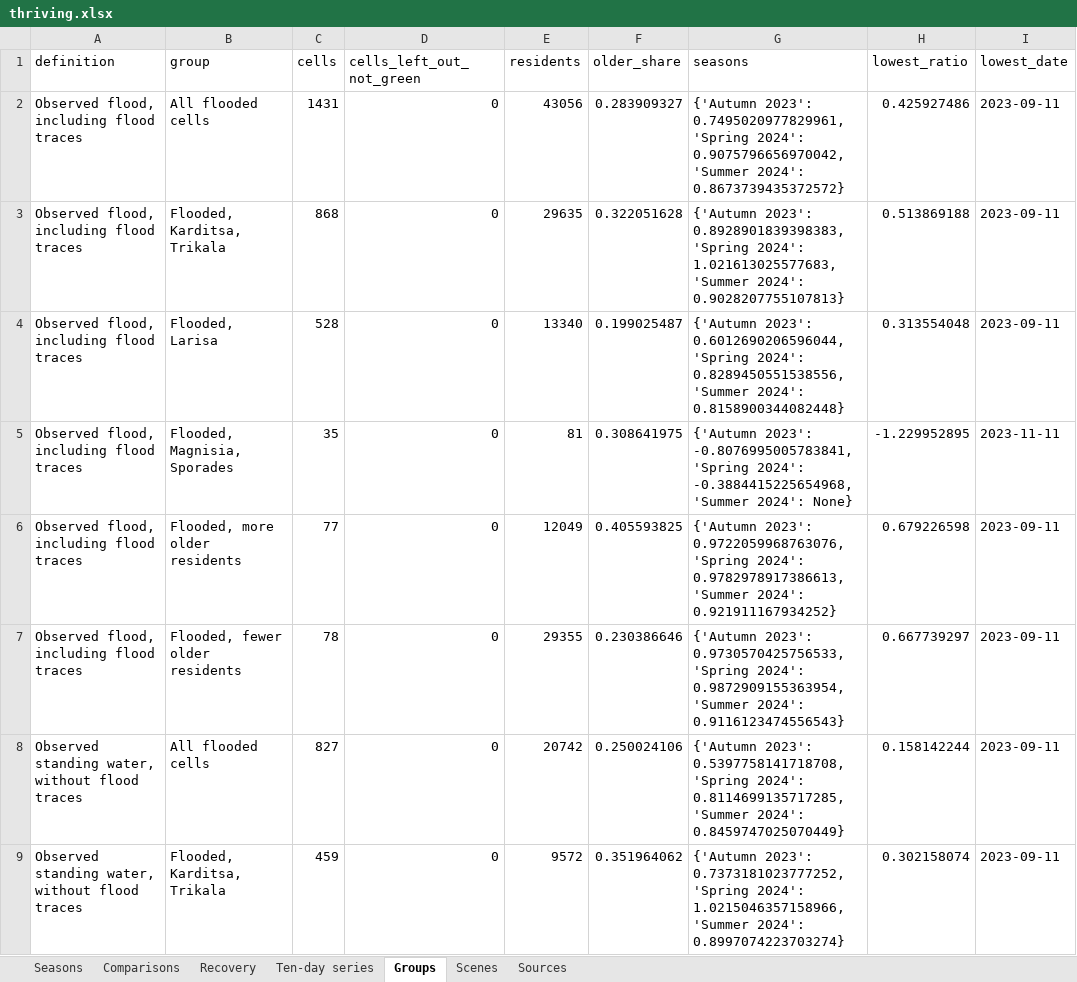
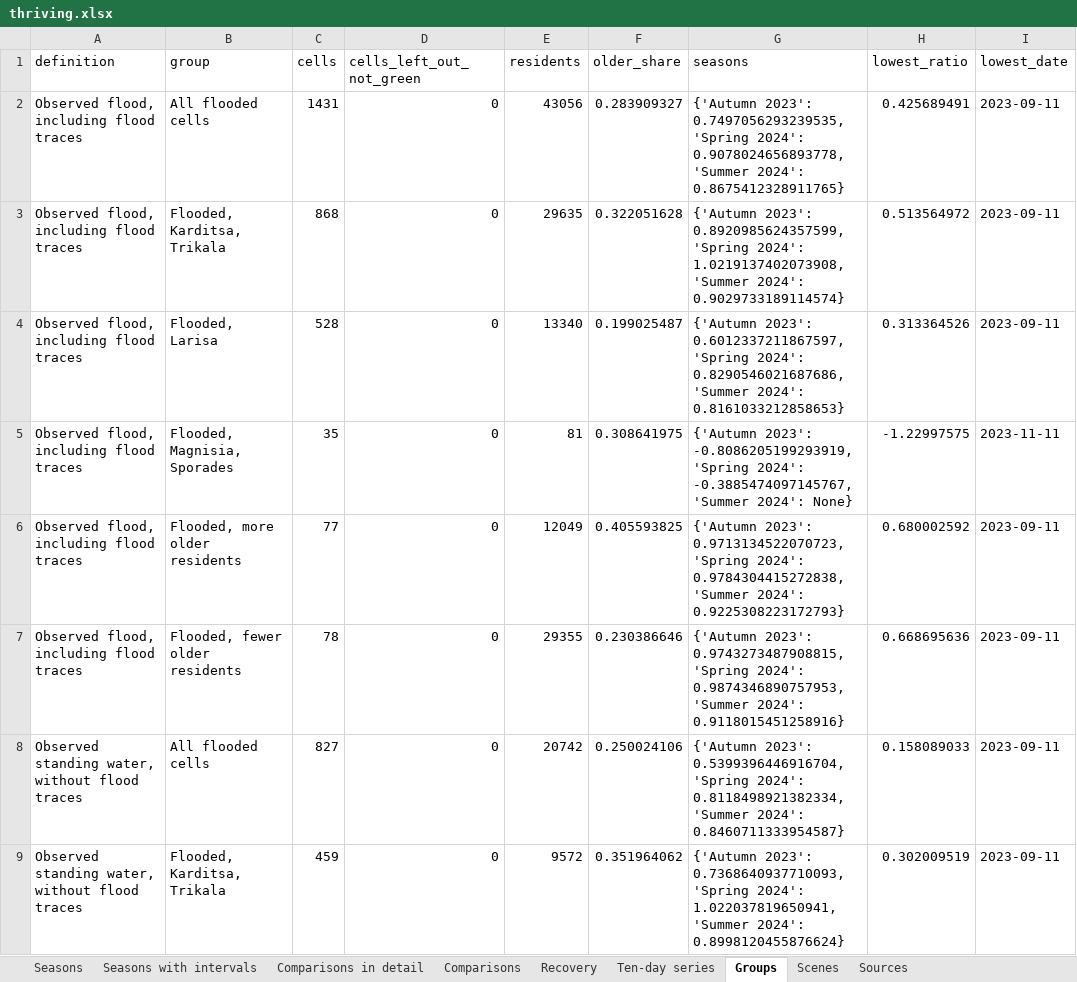
Before and after one commit to uomoathens/thrive, an Excel workbook: results/thriving/thriving.xlsx, sheet Groups, drawn as a sheet; only a part is shown; values as stored, in another font and other column widths than the file's, no borders; the diff covers the shown part only; the diff names each change by its address in the sheet, - before the commit and + after, or states it on an @@ line.

```diff
--- a/results/thriving/thriving.xlsx (sheet Groups)
+++ b/results/thriving/thriving.xlsx (sheet Groups)
+sheet tab: Seasons with intervals
+sheet tab: Comparisons in detail
-G2 (seasons): {'Autumn 2023': 0.7495020977829961, 'Spring 2024': 0.9075796656970042, 'Summer 2024': 0.8673739435372572}
+G2 (seasons): {'Autumn 2023': 0.7497056293239535, 'Spring 2024': 0.9078024656893778, 'Summer 2024': 0.8675412328911765}
-H2 (lowest_ratio): 0.425927486
+H2 (lowest_ratio): 0.425689491
-G3 (seasons): {'Autumn 2023': 0.8928901839398383, 'Spring 2024': 1.021613025577683, 'Summer 2024': 0.9028207755107813}
+G3 (seasons): {'Autumn 2023': 0.8920985624357599, 'Spring 2024': 1.0219137402073908, 'Summer 2024': 0.9029733189114574}
-H3 (lowest_ratio): 0.513869188
+H3 (lowest_ratio): 0.513564972
-G4 (seasons): {'Autumn 2023': 0.6012690206596044, 'Spring 2024': 0.8289450551538556, 'Summer 2024': 0.8158900344082448}
+G4 (seasons): {'Autumn 2023': 0.6012337211867597, 'Spring 2024': 0.8290546021687686, 'Summer 2024': 0.8161033212858653}
-H4 (lowest_ratio): 0.313554048
+H4 (lowest_ratio): 0.313364526
-G5 (seasons): {'Autumn 2023': -0.8076995005783841, 'Spring 2024': -0.3884415225654968, 'Summer 2024':…
+G5 (seasons): {'Autumn 2023': -0.8086205199293919, 'Spring 2024': -0.3885474097145767, 'Summer 2024':…
-H5 (lowest_ratio): -1.229952895
+H5 (lowest_ratio): -1.22997575
-G6 (seasons): {'Autumn 2023': 0.9722059968763076, 'Spring 2024': 0.9782978917386613, 'Summer 2024': 0.921911167934252}
+G6 (seasons): {'Autumn 2023': 0.9713134522070723, 'Spring 2024': 0.9784304415272838, 'Summer 2024': 0.9225308223172793}
-H6 (lowest_ratio): 0.679226598
+H6 (lowest_ratio): 0.680002592
-G7 (seasons): {'Autumn 2023': 0.9730570425756533, 'Spring 2024': 0.9872909155363954, 'Summer 2024': 0.9116123474556543}
+G7 (seasons): {'Autumn 2023': 0.9743273487908815, 'Spring 2024': 0.9874346890757953, 'Summer 2024': 0.9118015451258916}
-H7 (lowest_ratio): 0.667739297
+H7 (lowest_ratio): 0.668695636
-G8 (seasons): {'Autumn 2023': 0.5397758141718708, 'Spring 2024': 0.8114699135717285, 'Summer 2024': 0.8459747025070449}
+G8 (seasons): {'Autumn 2023': 0.5399396446916704, 'Spring 2024': 0.8118498921382334, 'Summer 2024': 0.8460711333954587}
-H8 (lowest_ratio): 0.158142244
+H8 (lowest_ratio): 0.158089033
-G9 (seasons): {'Autumn 2023': 0.7373181023777252, 'Spring 2024': 1.0215046357158966, 'Summer 2024': 0.8997074223703274}
+G9 (seasons): {'Autumn 2023': 0.7368640937710093, 'Spring 2024': 1.022037819650941, 'Summer 2024': 0.8998120455876624}
-H9 (lowest_ratio): 0.302158074
+H9 (lowest_ratio): 0.302009519
```
Also changed, not shown: 20 edited cells elsewhere in this sheet, sheet Scenes, sheet Ten-day series, sheet Seasons, sheet Comparisons, sheet Sources, sheet Recovery, 6 other files.
